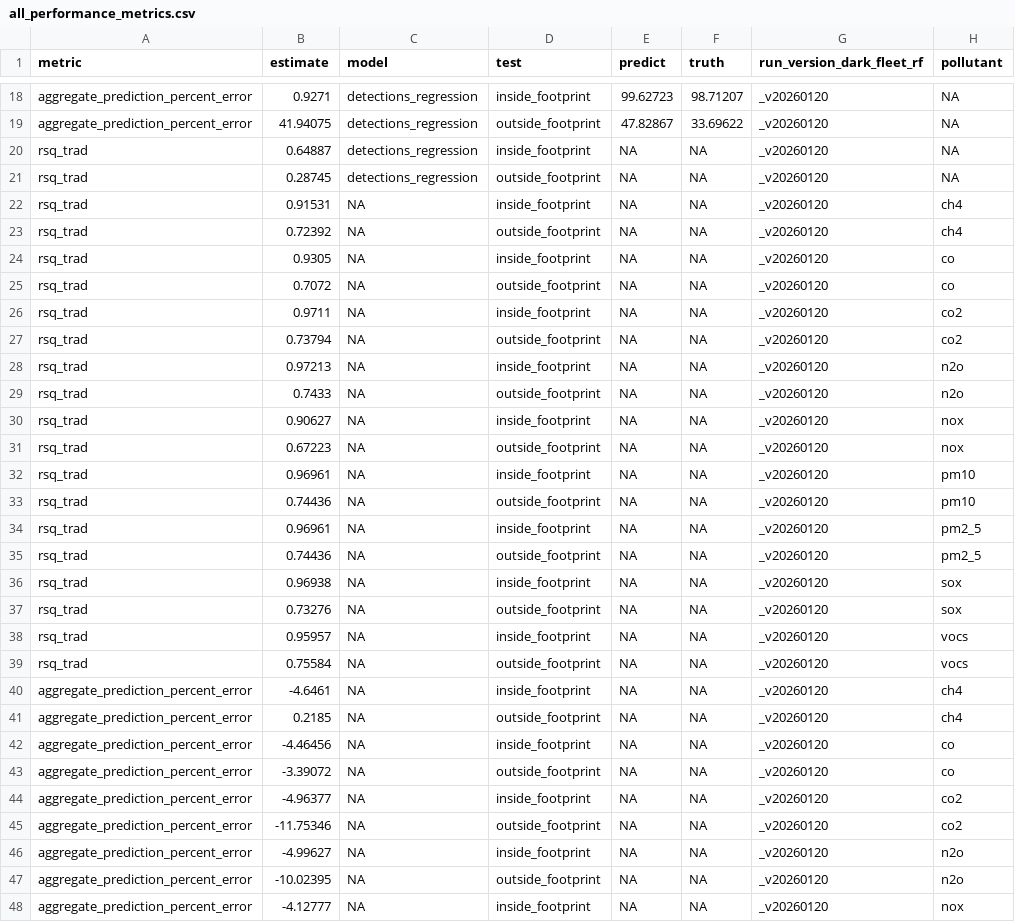
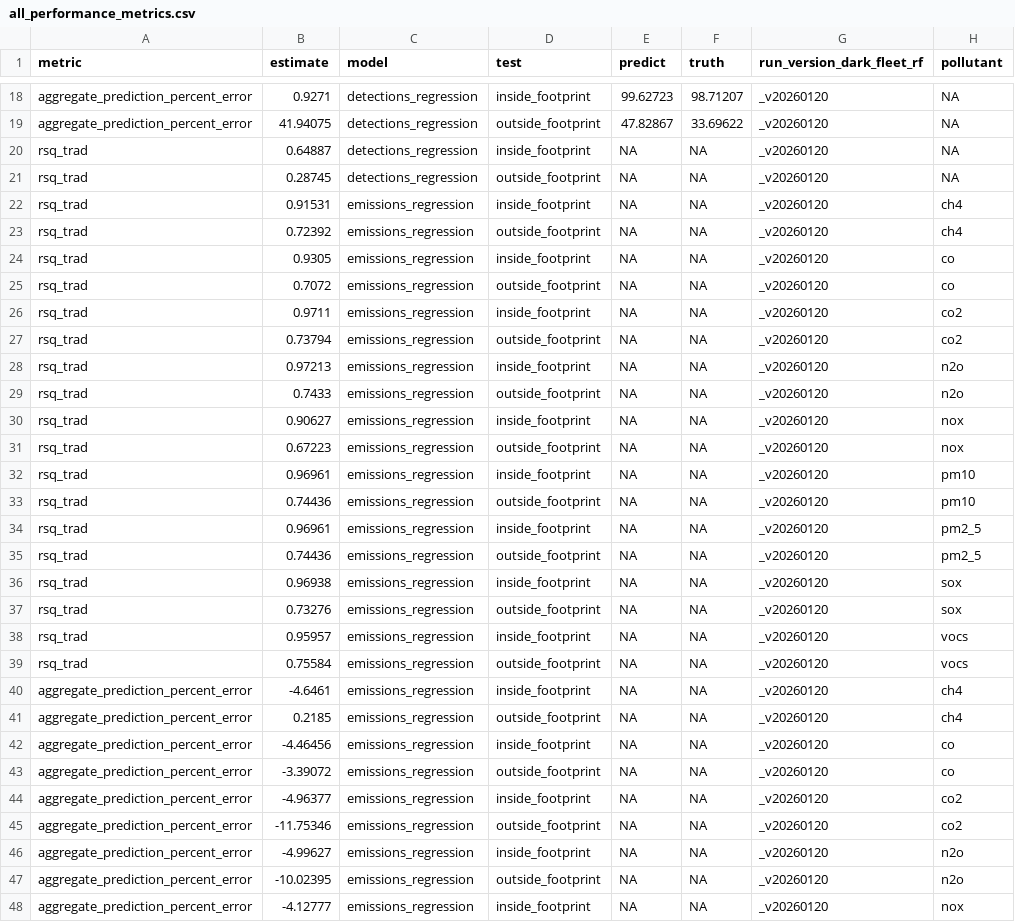
Before and after one commit to emlab-ucsb/paper-ocean-ghg, a CSV file: data/gfw/all_performance_metrics.csv, drawn as a sheet; only a part is shown, gaps mark what is left out; the diff covers the shown part only.

```diff
--- a/data/gfw/all_performance_metrics.csv
+++ b/data/gfw/all_performance_metrics.csv
@@ -21,28 +21,28 @@ rsq_trad,0.64887,detections_regression,inside_footprint,NA,NA,_v20260120,NA
 rsq_trad,0.28745,detections_regression,outside_footprint,NA,NA,_v20260120,NA
-rsq_trad,0.91531,NA,inside_footprint,NA,NA,_v20260120,ch4
-rsq_trad,0.72392,NA,outside_footprint,NA,NA,_v20260120,ch4
-rsq_trad,0.9305,NA,inside_footprint,NA,NA,_v20260120,co
-rsq_trad,0.7072,NA,outside_footprint,NA,NA,_v20260120,co
-rsq_trad,0.9711,NA,inside_footprint,NA,NA,_v20260120,co2
-rsq_trad,0.73794,NA,outside_footprint,NA,NA,_v20260120,co2
-rsq_trad,0.97213,NA,inside_footprint,NA,NA,_v20260120,n2o
-rsq_trad,0.7433,NA,outside_footprint,NA,NA,_v20260120,n2o
-rsq_trad,0.90627,NA,inside_footprint,NA,NA,_v20260120,nox
-rsq_trad,0.67223,NA,outside_footprint,NA,NA,_v20260120,nox
-rsq_trad,0.96961,NA,inside_footprint,NA,NA,_v20260120,pm10
-rsq_trad,0.74436,NA,outside_footprint,NA,NA,_v20260120,pm10
-rsq_trad,0.96961,NA,inside_footprint,NA,NA,_v20260120,pm2_5
-rsq_trad,0.74436,NA,outside_footprint,NA,NA,_v20260120,pm2_5
-rsq_trad,0.96938,NA,inside_footprint,NA,NA,_v20260120,sox
-rsq_trad,0.73276,NA,outside_footprint,NA,NA,_v20260120,sox
-rsq_trad,0.95957,NA,inside_footprint,NA,NA,_v20260120,vocs
-rsq_trad,0.75584,NA,outside_footprint,NA,NA,_v20260120,vocs
-aggregate_prediction_percent_error,-4.6461,NA,inside_footprint,NA,NA,_v20260120,ch4
-aggregate_prediction_percent_error,0.2185,NA,outside_footprint,NA,NA,_v20260120,ch4
-aggregate_prediction_percent_error,-4.46456,NA,inside_footprint,NA,NA,_v20260120,co
-aggregate_prediction_percent_error,-3.39072,NA,outside_footprint,NA,NA,_v20260120,co
-aggregate_prediction_percent_error,-4.96377,NA,inside_footprint,NA,NA,_v20260120,co2
-aggregate_prediction_percent_error,-11.75346,NA,outside_footprint,NA,NA,_v20260120,co2
-aggregate_prediction_percent_error,-4.99627,NA,inside_footprint,NA,NA,_v20260120,n2o
-aggregate_prediction_percent_error,-10.02395,NA,outside_footprint,NA,NA,_v20260120,n2o
-aggregate_prediction_percent_error,-4.12777,NA,inside_footprint,NA,NA,_v20260120,nox
+rsq_trad,0.91531,emissions_regression,inside_footprint,NA,NA,_v20260120,ch4
+rsq_trad,0.72392,emissions_regression,outside_footprint,NA,NA,_v20260120,ch4
+rsq_trad,0.9305,emissions_regression,inside_footprint,NA,NA,_v20260120,co
+rsq_trad,0.7072,emissions_regression,outside_footprint,NA,NA,_v20260120,co
+rsq_trad,0.9711,emissions_regression,inside_footprint,NA,NA,_v20260120,co2
+rsq_trad,0.73794,emissions_regression,outside_footprint,NA,NA,_v20260120,co2
+rsq_trad,0.97213,emissions_regression,inside_footprint,NA,NA,_v20260120,n2o
+rsq_trad,0.7433,emissions_regression,outside_footprint,NA,NA,_v20260120,n2o
+rsq_trad,0.90627,emissions_regression,inside_footprint,NA,NA,_v20260120,nox
+rsq_trad,0.67223,emissions_regression,outside_footprint,NA,NA,_v20260120,nox
+rsq_trad,0.96961,emissions_regression,inside_footprint,NA,NA,_v20260120,pm10
+rsq_trad,0.74436,emissions_regression,outside_footprint,NA,NA,_v20260120,pm10
+rsq_trad,0.96961,emissions_regression,inside_footprint,NA,NA,_v20260120,pm2_5
+rsq_trad,0.74436,emissions_regression,outside_footprint,NA,NA,_v20260120,pm2_5
+rsq_trad,0.96938,emissions_regression,inside_footprint,NA,NA,_v20260120,sox
+rsq_trad,0.73276,emissions_regression,outside_footprint,NA,NA,_v20260120,sox
+rsq_trad,0.95957,emissions_regression,inside_footprint,NA,NA,_v20260120,vocs
+rsq_trad,0.75584,emissions_regression,outside_footprint,NA,NA,_v20260120,vocs
+aggregate_prediction_percent_error,-4.6461,emissions_regression,inside_footprint,NA,NA,_v20260120,ch4
+aggregate_prediction_percent_error,0.2185,emissions_regression,outside_footprint,NA,NA,_v20260120,ch4
+aggregate_prediction_percent_error,-4.46456,emissions_regression,inside_footprint,NA,NA,_v20260120,co
+aggregate_prediction_percent_error,-3.39072,emissions_regression,outside_footprint,NA,NA,_v20260120,co
+aggregate_prediction_percent_error,-4.96377,emissions_regression,inside_footprint,NA,NA,_v20260120,co2
+aggregate_prediction_percent_error,-11.75346,emissions_regression,outside_footprint,NA,NA,_v20260120,co2
+aggregate_prediction_percent_error,-4.99627,emissions_regression,inside_footprint,NA,NA,_v20260120,n2o
+aggregate_prediction_percent_error,-10.02395,emissions_regression,outside_footprint,NA,NA,_v20260120,n2o
+aggregate_prediction_percent_error,-4.12777,emissions_regression,inside_footprint,NA,NA,_v20260120,nox
```
Also changed, not shown: 9 edited cells elsewhere in this file, 8 other files.
